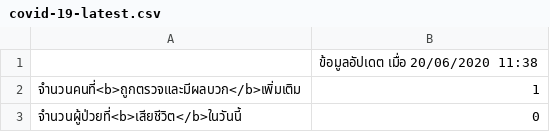
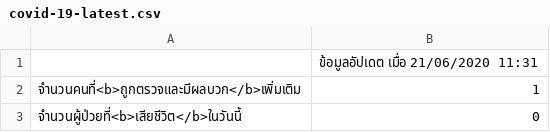
Before and after one commit to p16i/covid-19, a CSV file: covid-19-latest.csv, drawn as a sheet.

Commit message:
deploy: cf87cd145074a5676aec4df7184d61af6652dff2

```diff
--- a/covid-19-latest.csv
+++ b/covid-19-latest.csv
@@ -1,2 +1,2 @@
-,ข้อมูลอัปเดต เมื่อ 20/06/2020 11:38
+,ข้อมูลอัปเดต เมื่อ 21/06/2020 11:31
 จำนวนคนที่<b>ถูกตรวจและมีผลบวก</b>เพิ่มเติม,1
```
